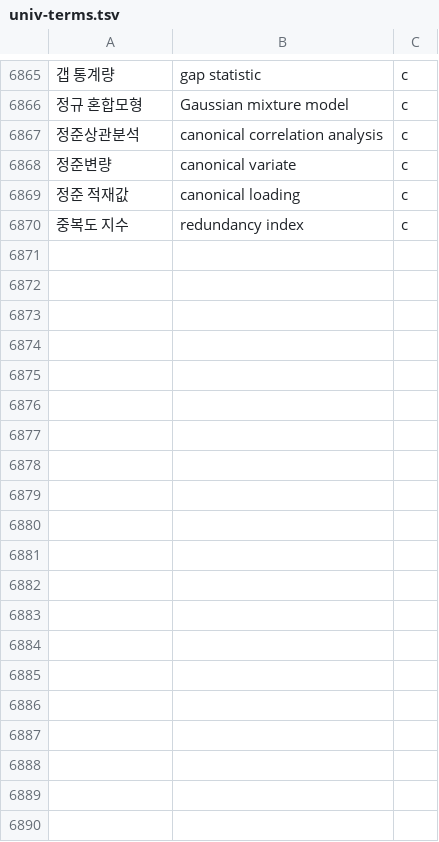
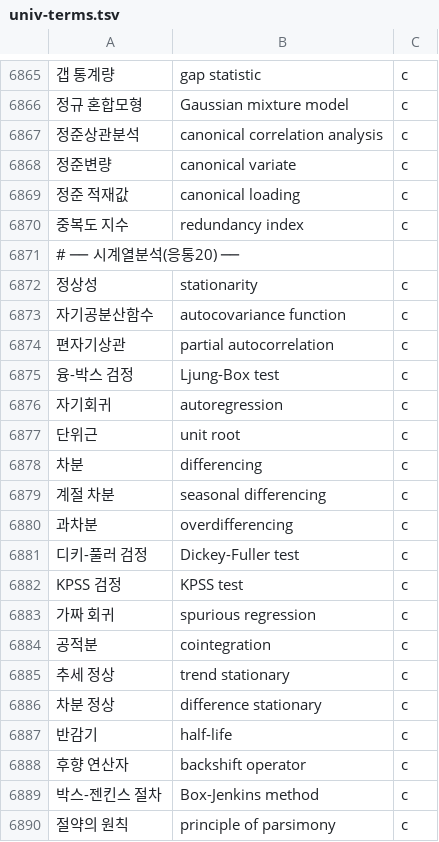
Before and after one commit to radix24/namunnip-textbook-univ, a TSV file: curricula/univ-terms.tsv, drawn as a sheet; only a part is shown, gaps mark what is left out; the diff covers the shown part only; the diff names each change by its address in the sheet, - before the commit and + after, or states it on an @@ line.

```diff
--- a/curricula/univ-terms.tsv
+++ b/curricula/univ-terms.tsv
+row 6871: # ── 시계열분석(응통20) ──
+row 6872: 정상성 | stationarity | c
+row 6873: 자기공분산함수 | autocovariance function | c
+row 6874: 편자기상관 | partial autocorrelation | c
+row 6875: 융-박스 검정 | Ljung-Box test | c
+row 6876: 자기회귀 | autoregression | c
+row 6877: 단위근 | unit root | c
+row 6878: 차분 | differencing | c
+row 6879: 계절 차분 | seasonal differencing | c
+row 6880: 과차분 | overdifferencing | c
+row 6881: 디키-풀러 검정 | Dickey-Fuller test | c
+row 6882: KPSS 검정 | KPSS test | c
+row 6883: 가짜 회귀 | spurious regression | c
+row 6884: 공적분 | cointegration | c
+row 6885: 추세 정상 | trend stationary | c
+row 6886: 차분 정상 | difference stationary | c
+row 6887: 반감기 | half-life | c
+row 6888: 후향 연산자 | backshift operator | c
+row 6889: 박스-젠킨스 절차 | Box-Jenkins method | c
+row 6890: 절약의 원칙 | principle of parsimony | c
```
Also changed, not shown: 14 added rows elsewhere in this file, 20 other files.
